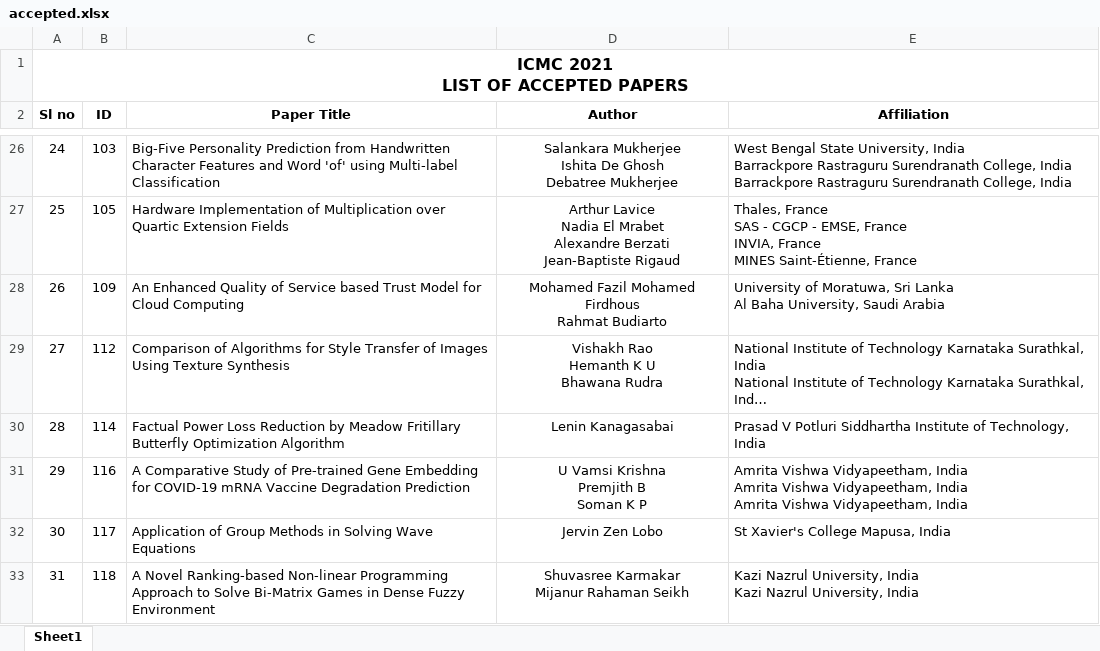
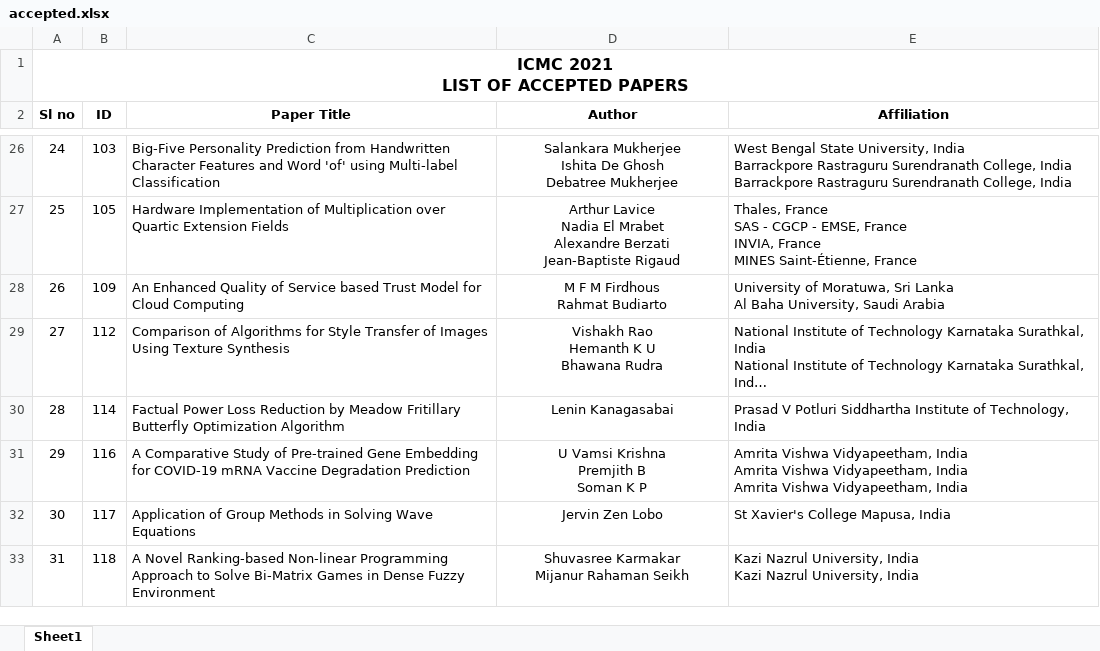
Before and after one commit to meganindya/icmc-website, an Excel workbook: data/accepted.xlsx, sheet Sheet1, drawn as a sheet; only a part is shown, gaps mark what is left out; long unchanged cells end in …; values as stored, in another font and other column widths than the file's, no borders; ↵ is a line break in a cell; the diff names each change by its address in the sheet, - before the commit and + after, or states it on an @@ line.

Commit message:
feat (paper info): update name data

```diff
--- a/data/accepted.xlsx (sheet Sheet1)
+++ b/data/accepted.xlsx (sheet Sheet1)
-D28 (Author): Mohamed Fazil Mohamed Firdhous ↵ Rahmat Budiarto
+D28 (Author): M F M Firdhous ↵ Rahmat Budiarto
```
Also changed, not shown: 2 other files.
